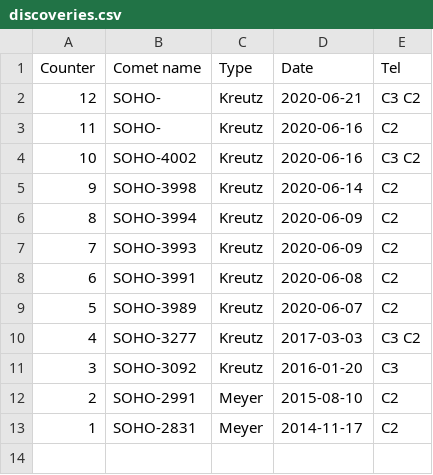
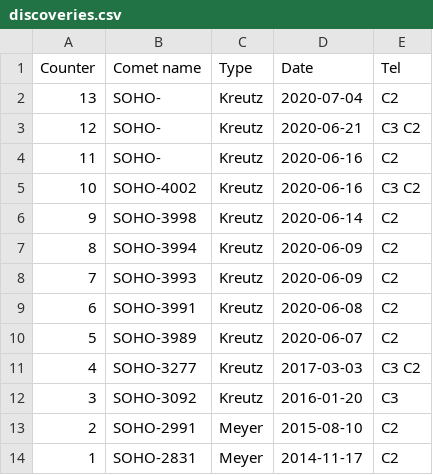
Before and after one commit to mbiesiad/discoveries-biesiada, a CSV file: table/discoveries.csv, drawn as a sheet.

Commit message:
Update discoveries.csv
Added new comet discovery from 2020-7-4

```diff
--- a/table/discoveries.csv
+++ b/table/discoveries.csv
@@ -1,2 +1,3 @@
 Counter,Comet name,Type,Date,Tel
+13,SOHO-,Kreutz,2020-07-04,C2
 12,SOHO-,Kreutz,2020-06-21,C3 C2
```
